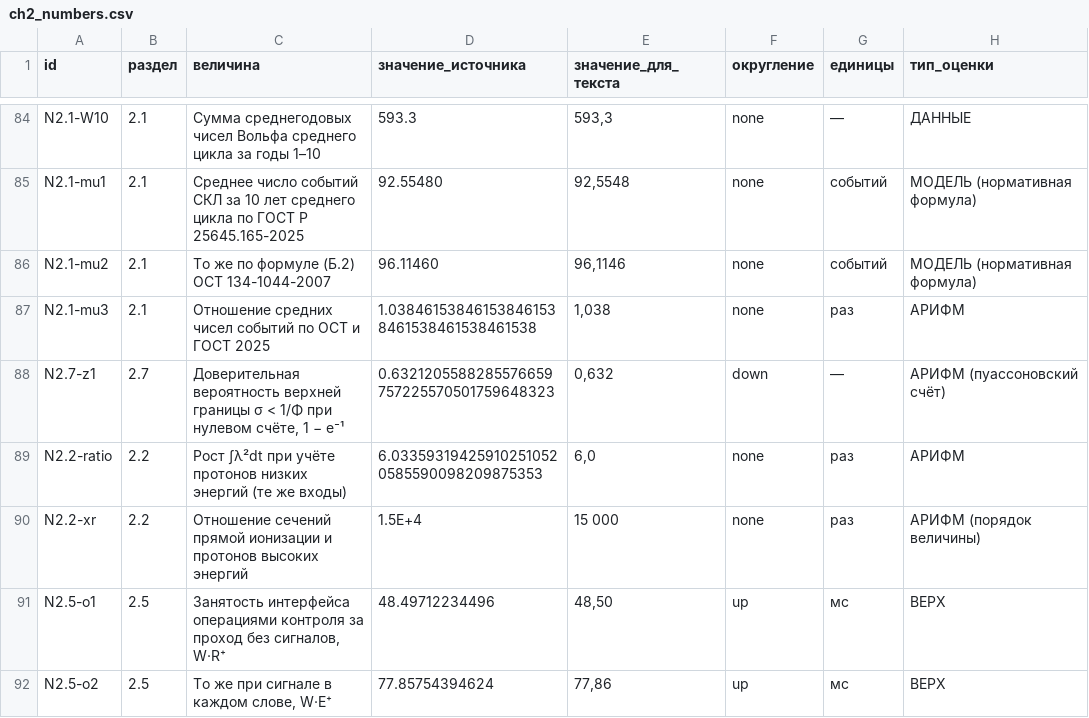
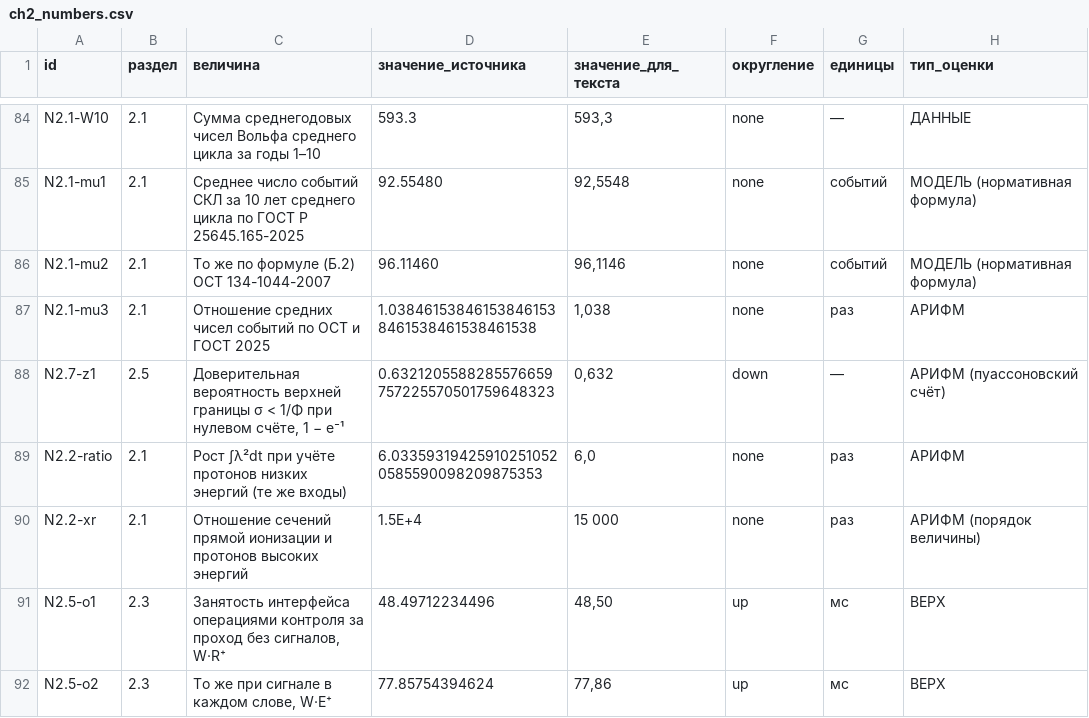
Before and after one commit to z3tm4n-x/phd-adaptive-memory-ecc, a CSV file: thesis/ch2/data/ch2_numbers.csv, drawn as a sheet; only a part is shown, gaps mark what is left out; the diff covers the shown part only; the diff names each change by its address in the sheet, - before the commit and + after, or states it on an @@ line.

```diff
--- a/thesis/ch2/data/ch2_numbers.csv
+++ b/thesis/ch2/data/ch2_numbers.csv
-B88 (раздел): 2.7
+B88 (раздел): 2.5
-B89:B90 (раздел): 2.2
+B89:B90 (раздел): 2.1
-B91:B92 (раздел): 2.5
+B91:B92 (раздел): 2.3
```
Also changed, not shown: 1 added row and 58 edited cells elsewhere in this file, 9 other files.
